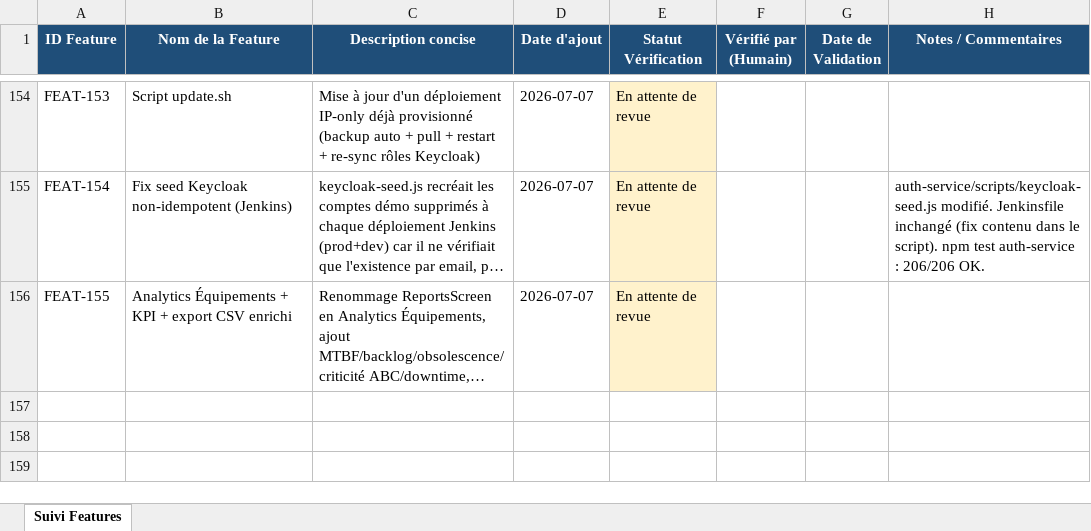
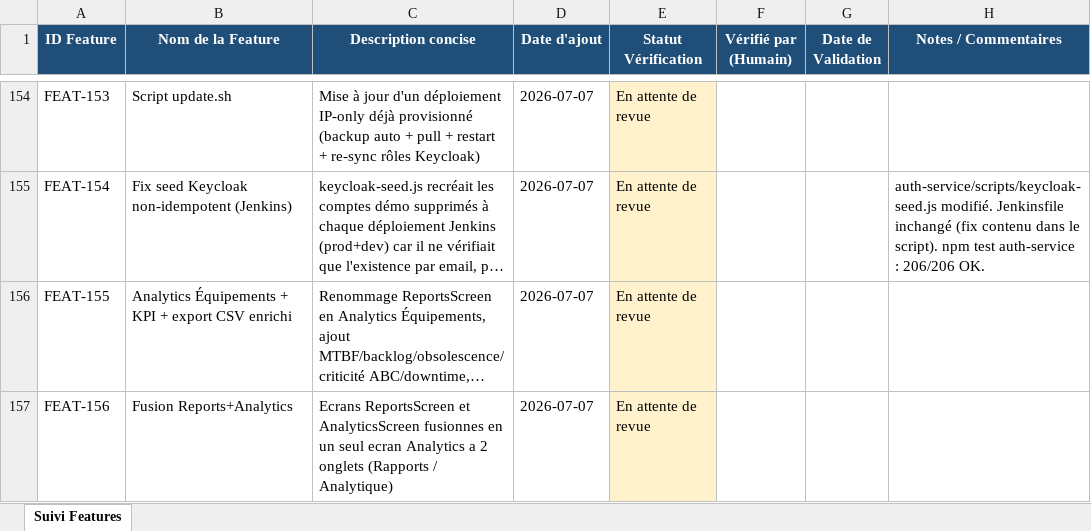
Before and after one commit to julierouanet/PTUT, an Excel workbook: verification/suivi_verifications.xlsx, sheet Suivi Features, drawn as a sheet; only a part is shown, gaps mark what is left out; long unchanged cells end in …; values as stored, in another font and other column widths than the file's, no borders; the diff names each change by its address in the sheet, - before the commit and + after, or states it on an @@ line.

Commit message:
Fix navigation labels and update PDF report service documentation
- Updated the navigation label for 'reports' to 'analytics' in role_detail_screen.dart.
- Corrected the documentation comment in pdf_report_service.dart to reflect that data is passed from ReportsTab instead of ReportsScreen.
- Updated the verification Excel file to reflect recent changes.

```diff
--- a/verification/suivi_verifications.xlsx (sheet Suivi Features)
+++ b/verification/suivi_verifications.xlsx (sheet Suivi Features)
+row 157: FEAT-156 | Fusion Reports+Analytics | Ecrans ReportsScreen et AnalyticsScreen fusionnes en un seul ecran Analytics a 2 onglets (Rapports / Analytique) | 2026-07-07 | En attente de revue
```
Also changed, not shown: 15 other files.
